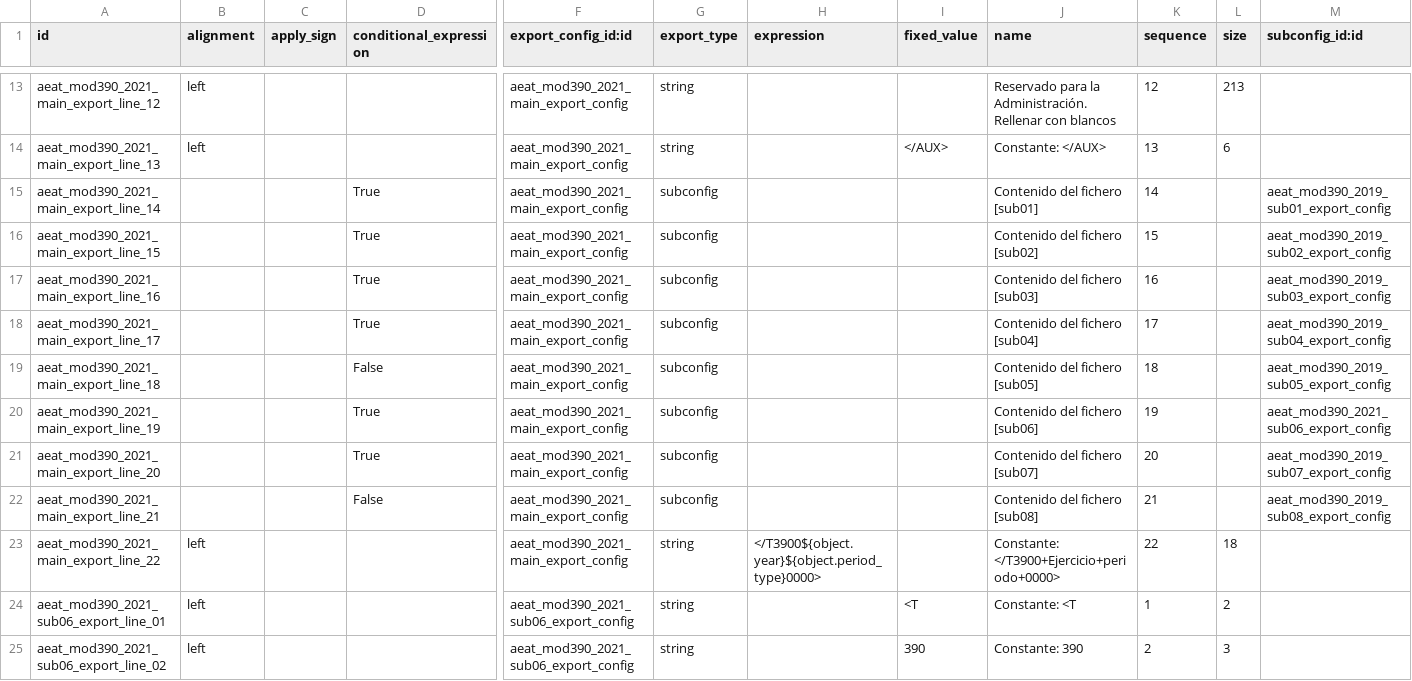
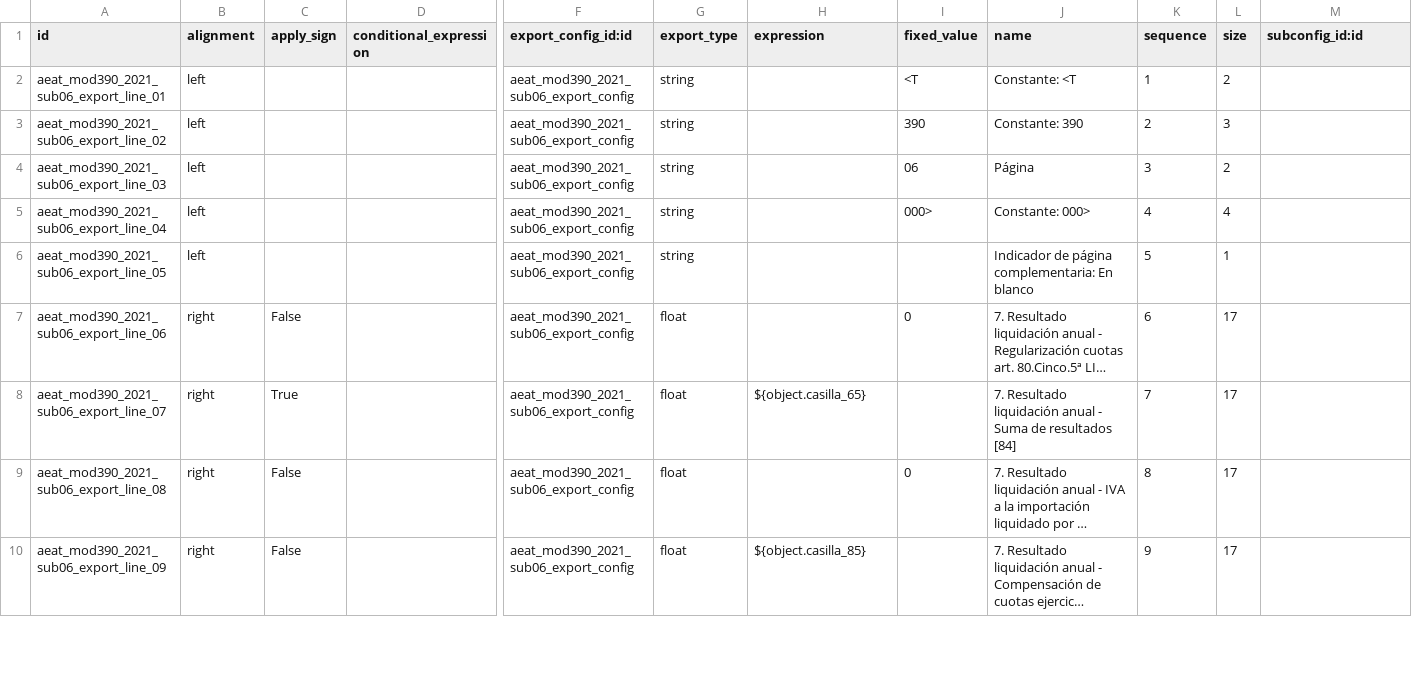
Before and after one commit to OCA/l10n-spain, a CSV file: l10n_es_aeat_mod390/data/2021/aeat.model.export.config.line.csv, drawn as a sheet; only a part is shown, gaps mark what is left out; the shorter side is filled out with more unchanged rows; long unchanged cells end in …; rows hold the shown columns only; the diff covers the shown part only; the diff names each change by its address in the sheet, - before the commit and + after, or states it on an @@ line.

Commit message:
[MIG] l10n_es_aeat_mod390: Migration to 17.0
- Standard procedure.
- Remove old BOE export format stuff.
- Switch fields to Monetary.
- Transform states + attrs into XML views.
- Transform to new tax map line system.
- Better layout on totals + result pages.

TT48487

```diff
--- a/l10n_es_aeat_mod390/data/2021/aeat.model.export.config.line.csv
+++ b/l10n_es_aeat_mod390/data/2021/aeat.model.export.config.line.csv
-row 13: aeat_mod390_2021_main_export_line_12 | left |  |  | aeat_mod390_2021_main_export_config | string |  |  | Reservado para la Administración. Rellenar con blancos | 12 | 213
-row 14: aeat_mod390_2021_main_export_line_13 | left |  |  | aeat_mod390_2021_main_export_config | string |  | </AUX> | Constante: </AUX> | 13 | 6
-row 15: aeat_mod390_2021_main_export_line_14 |  |  | True | aeat_mod390_2021_main_export_config | subconfig |  |  | Contenido del fichero [sub01] | 14 |  | aeat_mod390_2019_sub01_export_config
-row 16: aeat_mod390_2021_main_export_line_15 |  |  | True | aeat_mod390_2021_main_export_config | subconfig |  |  | Contenido del fichero [sub02] | 15 |  | aeat_mod390_2019_sub02_export_config
-row 17: aeat_mod390_2021_main_export_line_16 |  |  | True | aeat_mod390_2021_main_export_config | subconfig |  |  | Contenido del fichero [sub03] | 16 |  | aeat_mod390_2019_sub03_export_config
-row 18: aeat_mod390_2021_main_export_line_17 |  |  | True | aeat_mod390_2021_main_export_config | subconfig |  |  | Contenido del fichero [sub04] | 17 |  | aeat_mod390_2019_sub04_export_config
-row 19: aeat_mod390_2021_main_export_line_18 |  |  | False | aeat_mod390_2021_main_export_config | subconfig |  |  | Contenido del fichero [sub05] | 18 |  | aeat_mod390_2019_sub05_export_config
-row 20: aeat_mod390_2021_main_export_line_19 |  |  | True | aeat_mod390_2021_main_export_config | subconfig |  |  | Contenido del fichero [sub06] | 19 |  | aeat_mod390_2021_sub06_export_config
-row 21: aeat_mod390_2021_main_export_line_20 |  |  | True | aeat_mod390_2021_main_export_config | subconfig |  |  | Contenido del fichero [sub07] | 20 |  | aeat_mod390_2019_sub07_export_config
-row 22: aeat_mod390_2021_main_export_line_21 |  |  | False | aeat_mod390_2021_main_export_config | subconfig |  |  | Contenido del fichero [sub08] | 21 |  | aeat_mod390_2019_sub08_export_config
-row 23: aeat_mod390_2021_main_export_line_22 | left |  |  | aeat_mod390_2021_main_export_config | string | </T3900${object.year}${object.period_type}0000> |  | Constante: </T3900+Ejercicio+periodo+0000> | 22 | 18
```
Also changed, not shown: 11 removed rows elsewhere in this file, l10n_es_aeat_mod390/data/2022/aeat.model.export.config.csv, 17 other files.
